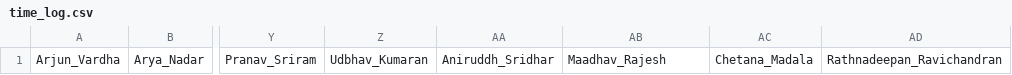
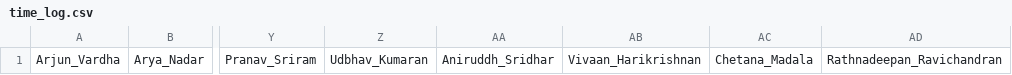
Before and after one commit to PranaiRao603/HTNHBV-AttendanceLog, a CSV file: time_log.csv, drawn as a sheet; only a part is shown, gaps mark what is left out; the diff names each change by its address in the sheet, - before the commit and + after, or states it on an @@ line.

Commit message:
Update time_log.csv

```diff
--- a/time_log.csv
+++ b/time_log.csv
-AB1: Maadhav_Rajesh
+AB1: Vivaan_Harikrishnan
```
